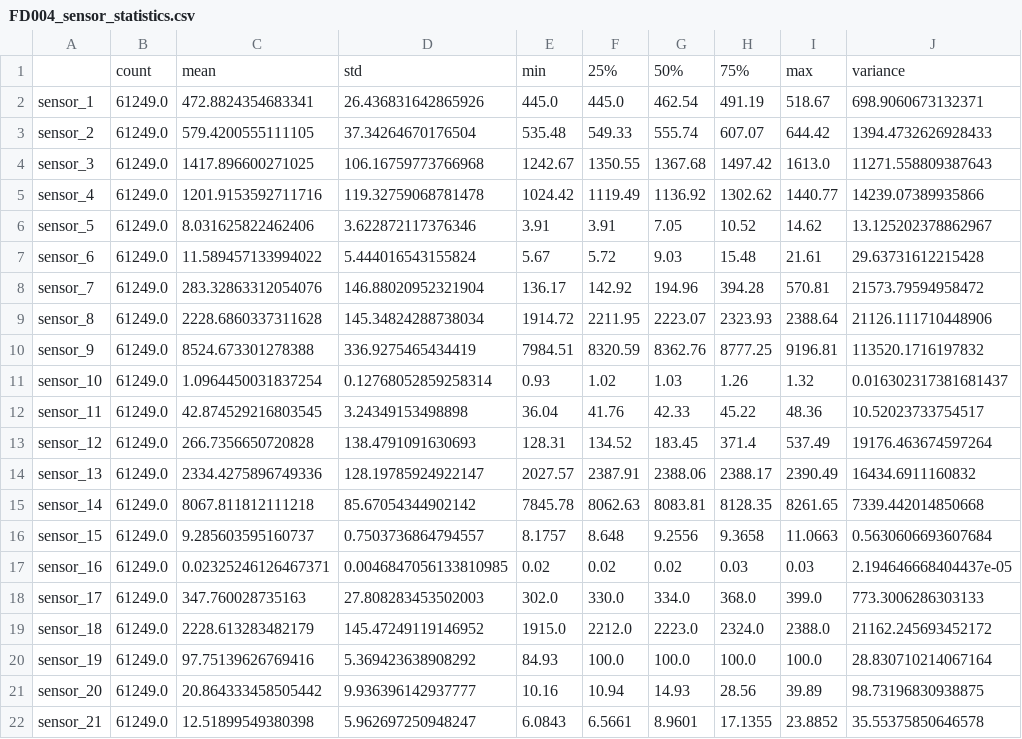
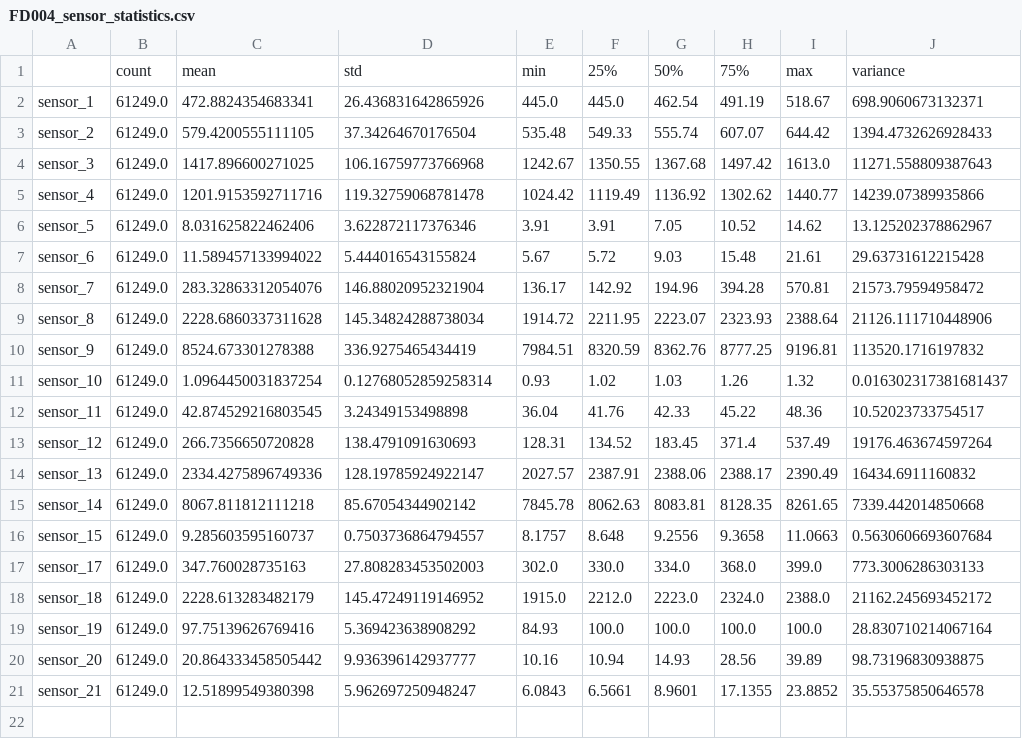
Before and after one commit to Mshetty2904/predictive_maintenance_on_NASA_C-MAPSS, a CSV file: results/FD004_sensor_statistics.csv, drawn as a sheet; the diff names each change by its address in the sheet, - before the commit and + after, or states it on an @@ line.

```diff
--- a/results/FD004_sensor_statistics.csv
+++ b/results/FD004_sensor_statistics.csv
-row 17: sensor_16 | 61249.0 | 0.02325246126467371 | 0.0046847056133810985 | 0.02 | 0.02 | 0.02 | 0.03 | 0.03 | 2.194646668404437e-05
```
Also changed, not shown: results/FD002_sensor_statistics.csv, results/FD003_sensor_statistics.csv, 12 other files.
